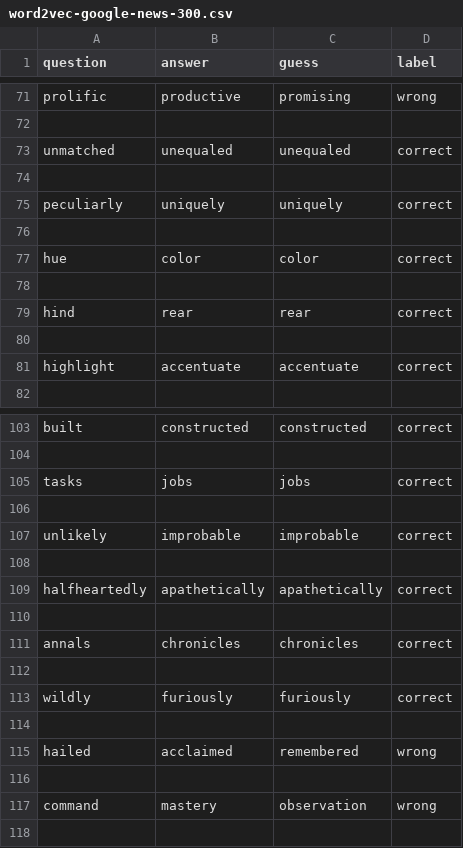
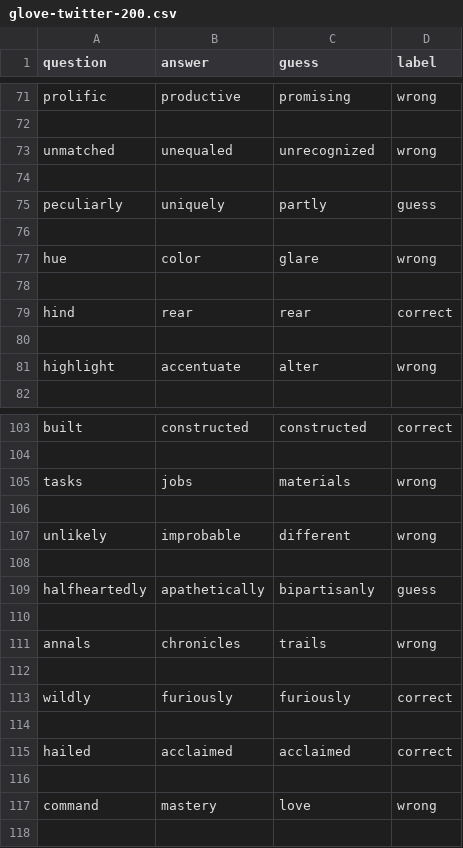
Before and after one commit to georgia1515/RoboBrains472, a CSV file: Word2Vec/glove-twitter-200.csv (was Word2Vec/word2vec-google-news-300.csv), drawn as a sheet; only a part is shown, gaps mark what is left out; the diff covers the shown part only.

```diff
--- a/Word2Vec/word2vec-google-news-300.csv
+++ b/Word2Vec/glove-twitter-200.csv
@@ -72,7 +72,7 @@ prolific,productive,promising,wrong
 
-unmatched,unequaled,unequaled,correct
+unmatched,unequaled,unrecognized,wrong
 
-peculiarly,uniquely,uniquely,correct
+peculiarly,uniquely,partly,guess
 
-hue,color,color,correct
+hue,color,glare,wrong
 
@@ -80,3 +80,3 @@ hind,rear,rear,correct
 
-highlight,accentuate,accentuate,correct
+highlight,accentuate,alter,wrong
 
@@ -104,9 +104,9 @@ built,constructed,constructed,correct
 
-tasks,jobs,jobs,correct
+tasks,jobs,materials,wrong
 
-unlikely,improbable,improbable,correct
+unlikely,improbable,different,wrong
 
-halfheartedly,apathetically,apathetically,correct
+halfheartedly,apathetically,bipartisanly,guess
 
-annals,chronicles,chronicles,correct
+annals,chronicles,trails,wrong
 
@@ -114,5 +114,5 @@ wildly,furiously,furiously,correct
 
-hailed,acclaimed,remembered,wrong
+hailed,acclaimed,acclaimed,correct
 
-command,mastery,observation,wrong
+command,mastery,love,wrong
 
```
Also changed, not shown: 44 edited cells elsewhere in this file, 3 other files.
